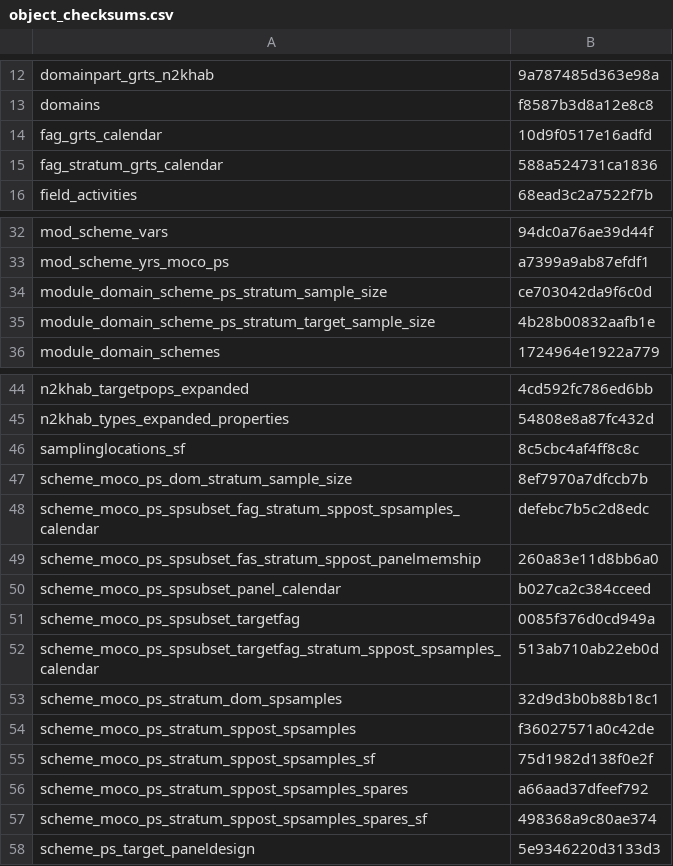
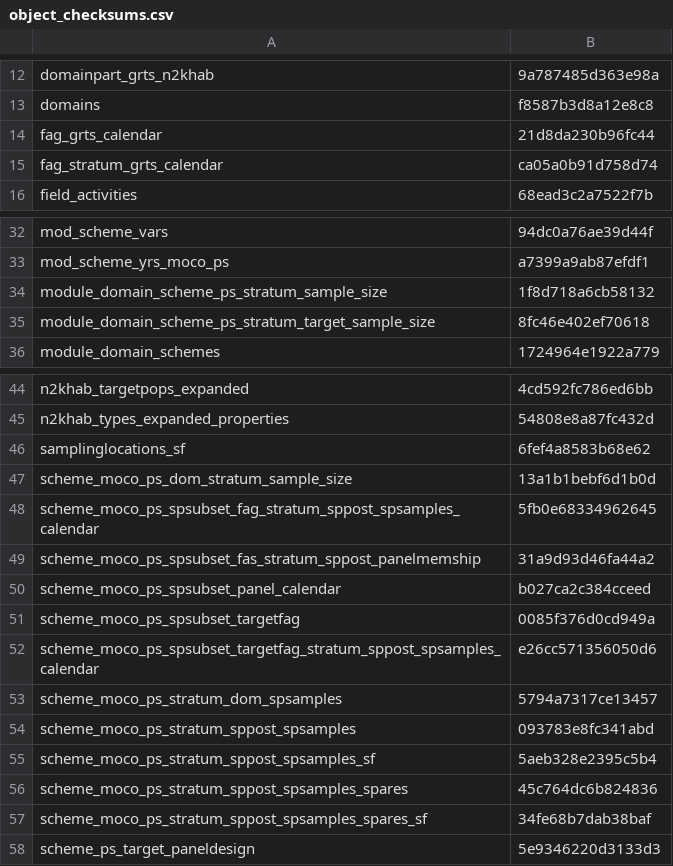
Before and after one commit to inbo/n2khab-mne-designs, a CSV file: 100_design_common/010_prototyping_sampling_and_revisit_design/data/text/results/object_checksums.csv, drawn as a sheet; only a part is shown, gaps mark what is left out.

```diff
--- a/100_design_common/010_prototyping_sampling_and_revisit_design/data/text/results/object_checksums.csv
+++ b/100_design_common/010_prototyping_sampling_and_revisit_design/data/text/results/object_checksums.csv
@@ -13,4 +13,4 @@ domainpart_grts_n2khab,9a787485d363e98a
 domains,f8587b3d8a12e8c8
-fag_grts_calendar,10d9f0517e16adfd
-fag_stratum_grts_calendar,588a524731ca1836
+fag_grts_calendar,21d8da230b96fc44
+fag_stratum_grts_calendar,ca05a0b91d758d74
 field_activities,68ead3c2a7522f7b
@@ -33,4 +33,4 @@ mod_scheme_vars,94dc0a76ae39d44f
 mod_scheme_yrs_moco_ps,a7399a9ab87efdf1
-module_domain_scheme_ps_stratum_sample_size,ce703042da9f6c0d
-module_domain_scheme_ps_stratum_target_sample_size,4b28b00832aafb1e
+module_domain_scheme_ps_stratum_sample_size,1f8d718a6cb58132
+module_domain_scheme_ps_stratum_target_sample_size,8fc46e402ef70618
 module_domain_schemes,1724964e1922a779
@@ -45,14 +45,14 @@ n2khab_targetpops_expanded,4cd592fc786ed6bb
 n2khab_types_expanded_properties,54808e8a87fc432d
-samplinglocations_sf,8c5cbc4af4ff8c8c
-scheme_moco_ps_dom_stratum_sample_size,8ef7970a7dfccb7b
-scheme_moco_ps_spsubset_fag_stratum_sppost_spsamples_calendar,defebc7b5c2d8edc
-scheme_moco_ps_spsubset_fas_stratum_sppost_panelmemship,260a83e11d8bb6a0
+samplinglocations_sf,6fef4a8583b68e62
+scheme_moco_ps_dom_stratum_sample_size,13a1b1bebf6d1b0d
+scheme_moco_ps_spsubset_fag_stratum_sppost_spsamples_calendar,5fb0e68334962645
+scheme_moco_ps_spsubset_fas_stratum_sppost_panelmemship,31a9d93d46fa44a2
 scheme_moco_ps_spsubset_panel_calendar,b027ca2c384cceed
 scheme_moco_ps_spsubset_targetfag,0085f376d0cd949a
-scheme_moco_ps_spsubset_targetfag_stratum_sppost_spsamples_calendar,513ab710ab22eb0d
-scheme_moco_ps_stratum_dom_spsamples,32d9d3b0b88b18c1
-scheme_moco_ps_stratum_sppost_spsamples,f36027571a0c42de
-scheme_moco_ps_stratum_sppost_spsamples_sf,75d1982d138f0e2f
-scheme_moco_ps_stratum_sppost_spsamples_spares,a66aad37dfeef792
-scheme_moco_ps_stratum_sppost_spsamples_spares_sf,498368a9c80ae374
+scheme_moco_ps_spsubset_targetfag_stratum_sppost_spsamples_calendar,e26cc571356050d6
+scheme_moco_ps_stratum_dom_spsamples,5794a7317ce13457
+scheme_moco_ps_stratum_sppost_spsamples,093783e8fc341abd
+scheme_moco_ps_stratum_sppost_spsamples_sf,5aeb328e2395c5b4
+scheme_moco_ps_stratum_sppost_spsamples_spares,45c764dc6b824836
+scheme_moco_ps_stratum_sppost_spsamples_spares_sf,34fe68b7dab38baf
 scheme_ps_target_paneldesign,5e9346220d3133d3
```
Also changed, not shown: 1 other file.
